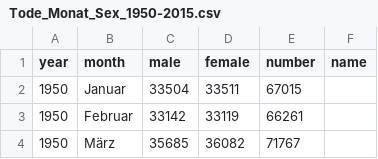
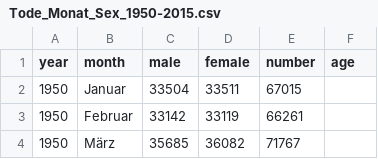
Before and after one commit to bato6582/InfoVis_Assignment_SS15, a CSV file: data/Tode_Monat_Sex_1950-2015.csv, drawn as a sheet; only a part is shown.

Commit message:
added death age values, not finished yet. Values are not shown

```diff
--- a/data/Tode_Monat_Sex_1950-2015.csv
+++ b/data/Tode_Monat_Sex_1950-2015.csv
@@ -1,2 +1,2 @@
-year;month;male;female;number;name
+year;month;male;female;number;age
 1950;Januar;33504;33511;67015
```
Also changed, not shown: 5 other files.
